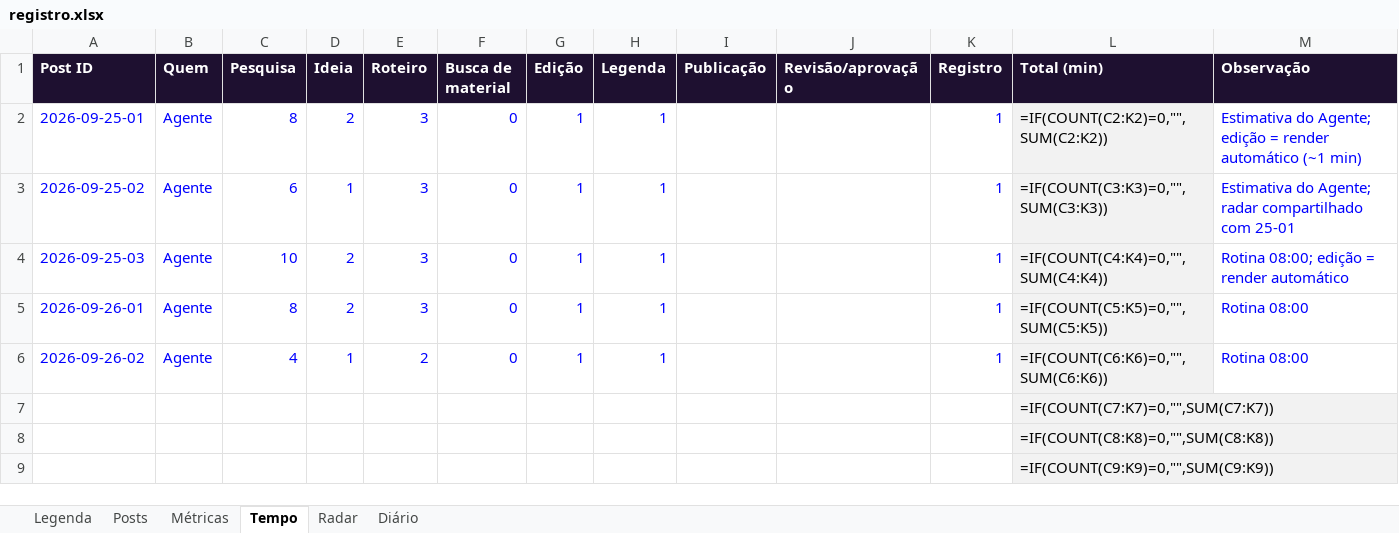
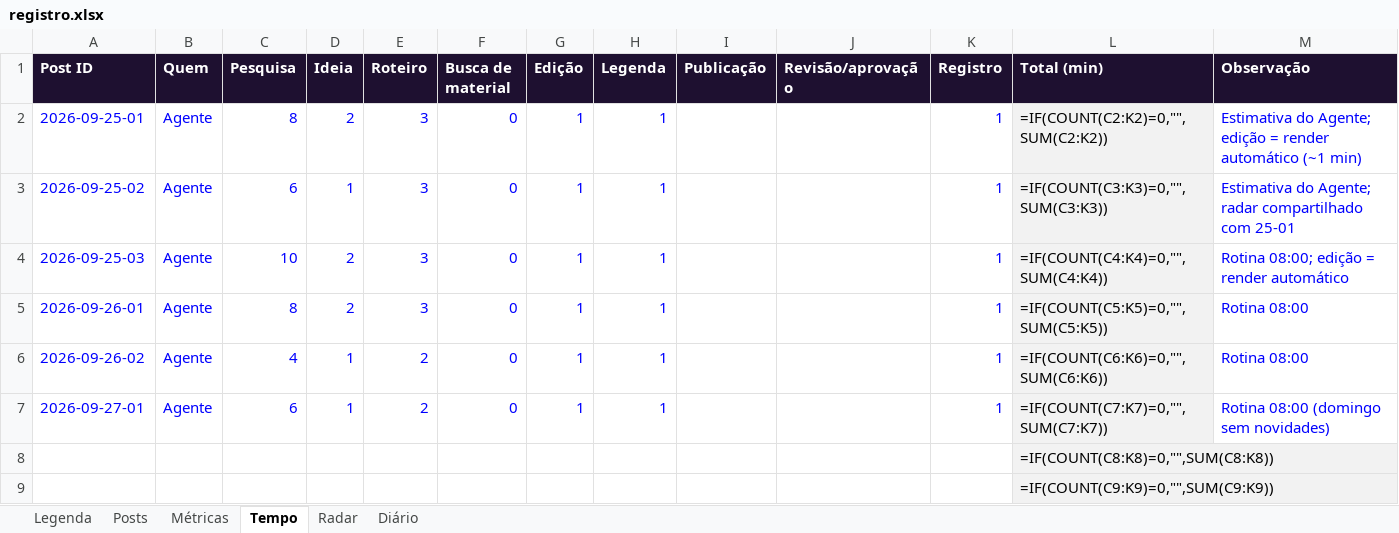
Before and after one commit to felicianokfa-stack/gta-daily, an Excel workbook: registro/registro.xlsx, sheet Tempo, drawn as a sheet; only a part is shown; values as stored, in another font and other column widths than the file's, no borders; formulas without a stored value are shown as written; removed rows and columns are numbered as before the commit, all else as after; the diff names each change by its address in the sheet, - before the commit and + after, or states it on an @@ line.

```diff
--- a/registro/registro.xlsx (sheet Tempo)
+++ b/registro/registro.xlsx (sheet Tempo)
-row 7:  |  |  |  |  |  |  |  |  |  |  | =IF(COUNT(C7:K7)=0,"",SUM(C7:K7))
+row 7: 2026-09-27-01 | Agente | 6 | 1 | 2 | 0 | 1 | 1 |  |  | 1 | =IF(COUNT(C7:K7)=0,"",SUM(C7:K7)) | Rotina 08:00 (domingo sem novidades)
```
Also changed, not shown: sheet Posts, sheet Radar, sheet Diário, 5 other files.
